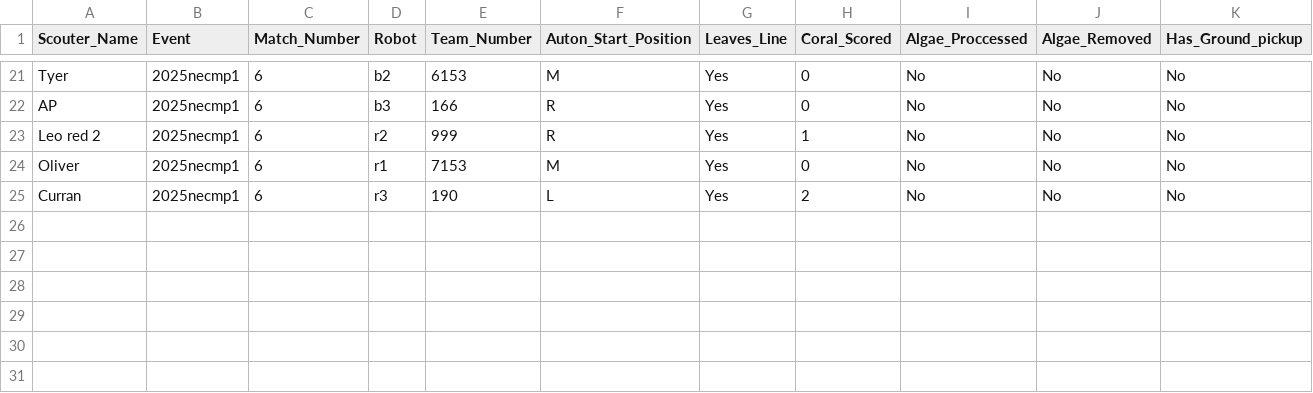
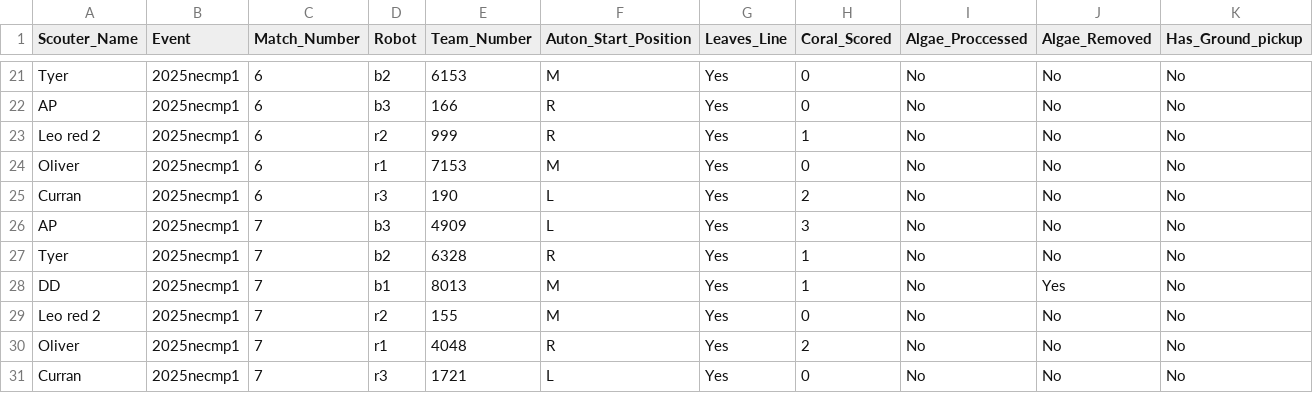
Before and after one commit to first95/ScoutingPASS, a TSV file: 2025/2025necmp1.tsv, drawn as a sheet; only a part is shown, gaps mark what is left out; rows hold the shown columns only; the diff names each change by its address in the sheet, - before the commit and + after, or states it on an @@ line.

```diff
--- a/2025/2025necmp1.tsv
+++ b/2025/2025necmp1.tsv
+row 26: AP | 2025necmp1 | 7 | b3 | 4909 | L | Yes | 3 | No | No | No
+row 27: Tyer | 2025necmp1 | 7 | b2 | 6328 | R | Yes | 1 | No | No | No
+row 28: DD | 2025necmp1 | 7 | b1 | 8013 | M | Yes | 1 | No | Yes | No
+row 29: Leo red 2 | 2025necmp1 | 7 | r2 | 155 | M | Yes | 0 | No | No | No
+row 30: Oliver | 2025necmp1 | 7 | r1 | 4048 | R | Yes | 2 | No | No | No
+row 31: Curran | 2025necmp1 | 7 | r3 | 1721 | L | Yes | 0 | No | No | No
```
Also changed, not shown: 2025/2025necmp1MatchNotesByTeam.csv.
